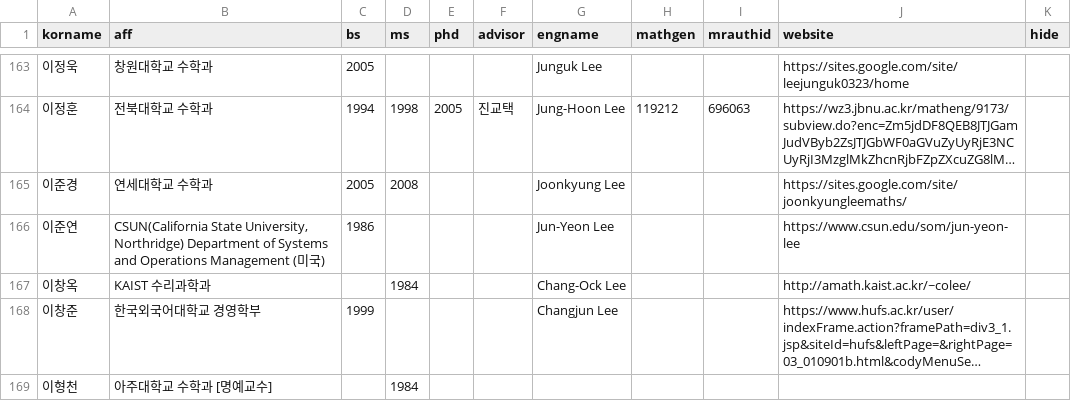
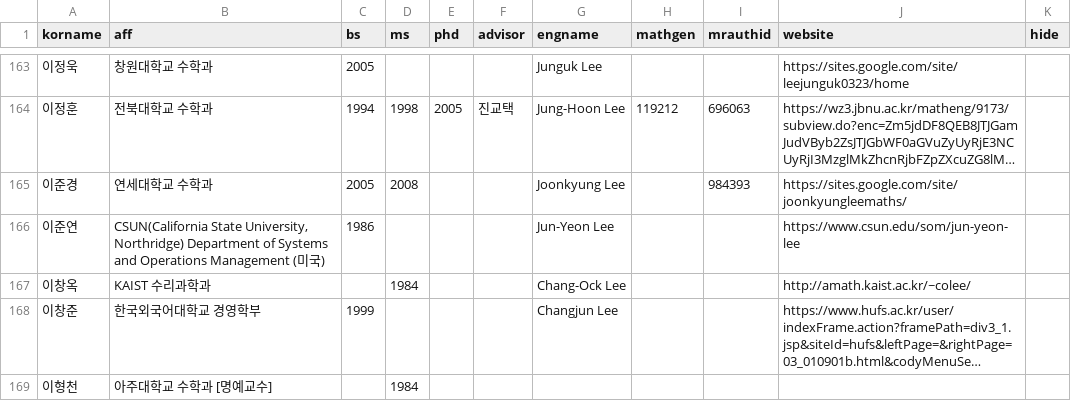
Before and after one commit to mathsci-kaist/mathsci-kaist.github.io, a CSV file: _data/people.csv, drawn as a sheet; only a part is shown, gaps mark what is left out; long unchanged cells end in …; the diff covers the shown part only; the diff names each change by its address in the sheet, - before the commit and + after, or states it on an @@ line.

Commit message:
Update people.csv

```diff
--- a/_data/people.csv
+++ b/_data/people.csv
-I165 (mrauthid): (empty)
+I165 (mrauthid): 984393
```
Also changed, not shown: 1 moved row and 40 edited cells elsewhere in this file.
